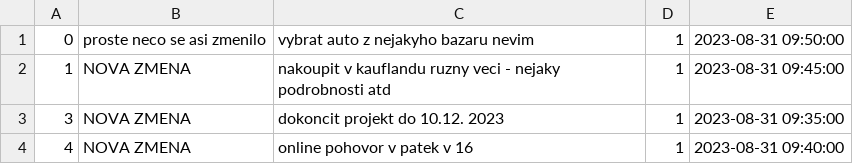
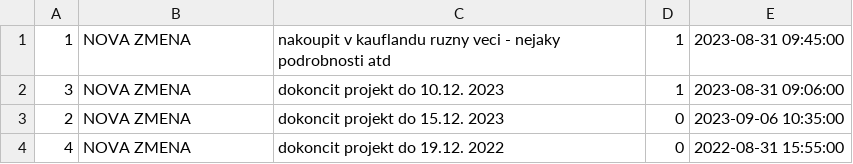
Before and after one commit to siandorm187/todoList, a CSV file: public/data.csv, drawn as a sheet.

Commit message:
minor changes - item selection from list

```diff
--- a/public/data.csv
+++ b/public/data.csv
@@ -1,4 +1,4 @@
-0,proste neco se asi zmenilo,vybrat auto z nejakyho bazaru nevim ,1,2023-08-31 09:50:00
 1,NOVA ZMENA,nakoupit v kauflandu ruzny veci - nejaky podrobnosti atd,1,2023-08-31 09:45:00
-3,NOVA ZMENA,dokoncit projekt do 10.12. 2023,1,2023-08-31 09:35:00
-4,NOVA ZMENA,online pohovor v patek v 16,1,2023-08-31 09:40:00
+3,NOVA ZMENA,dokoncit projekt do 10.12. 2023,1,2023-08-31 09:06:00
+2,NOVA ZMENA,dokoncit projekt do 15.12. 2023,0,2023-09-06 10:35:00
+4,NOVA ZMENA,dokoncit projekt do 19.12. 2022,0,2022-08-31 15:55:00
```
Also changed, not shown: 4 other files.
